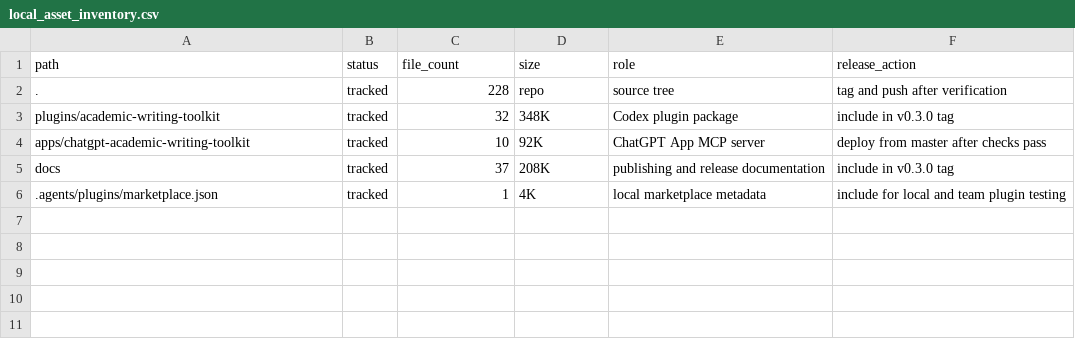
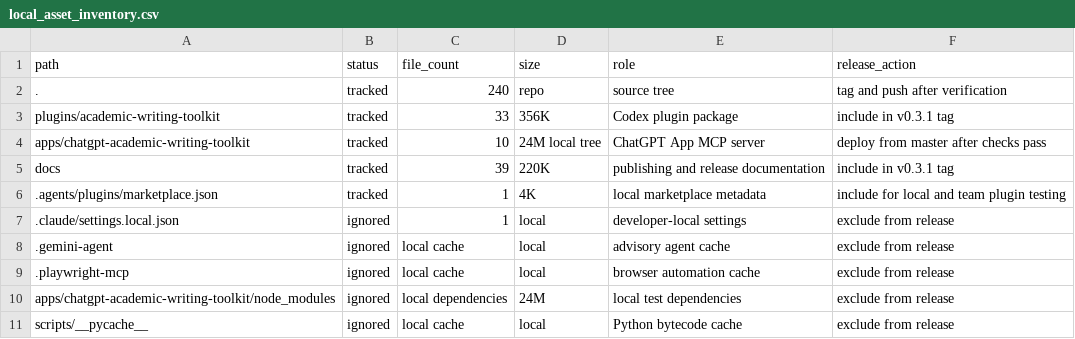
Before and after one commit to yha9806/academic-writing-toolkit, a CSV file: release/local_asset_inventory.csv, drawn as a sheet.

Commit message:
release: add v0.3.1 governance packet

```diff
--- a/release/local_asset_inventory.csv
+++ b/release/local_asset_inventory.csv
@@ -1,6 +1,11 @@
 path,status,file_count,size,role,release_action
-.,tracked,228,repo,source tree,tag and push after verification
-plugins/academic-writing-toolkit,tracked,32,348K,Codex plugin package,include in v0.3.0 tag
-apps/chatgpt-academic-writing-toolkit,tracked,10,92K,ChatGPT App MCP server,deploy from master after checks pass
-docs,tracked,37,208K,publishing and release documentation,include in v0.3.0 tag
+.,tracked,240,repo,source tree,tag and push after verification
+plugins/academic-writing-toolkit,tracked,33,356K,Codex plugin package,include in v0.3.1 tag
+apps/chatgpt-academic-writing-toolkit,tracked,10,24M local tree,ChatGPT App MCP server,deploy from master after checks pass
+docs,tracked,39,220K,publishing and release documentation,include in v0.3.1 tag
 .agents/plugins/marketplace.json,tracked,1,4K,local marketplace metadata,include for local and team plugin testing
+.claude/settings.local.json,ignored,1,local,developer-local settings,exclude from release
+.gemini-agent,ignored,local cache,local,advisory agent cache,exclude from release
+.playwright-mcp,ignored,local cache,local,browser automation cache,exclude from release
+apps/chatgpt-academic-writing-toolkit/node_modules,ignored,local dependencies,24M,local test dependencies,exclude from release
+scripts/__pycache__,ignored,local cache,local,Python bytecode cache,exclude from release
```
Also changed, not shown: release/artifact_anchors.csv, release/canonical_refs.csv, 4 other files.
